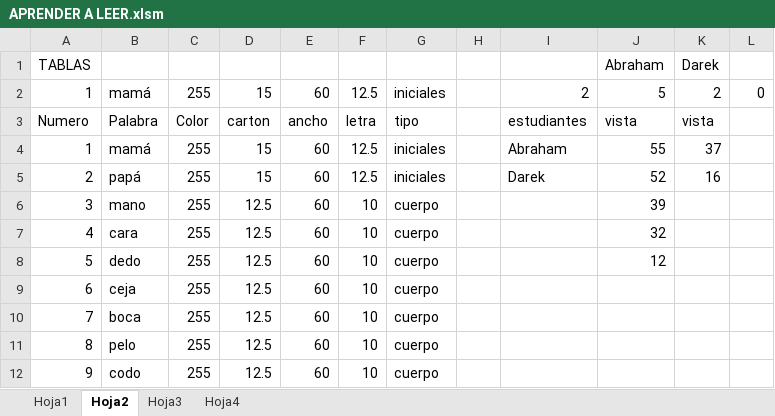
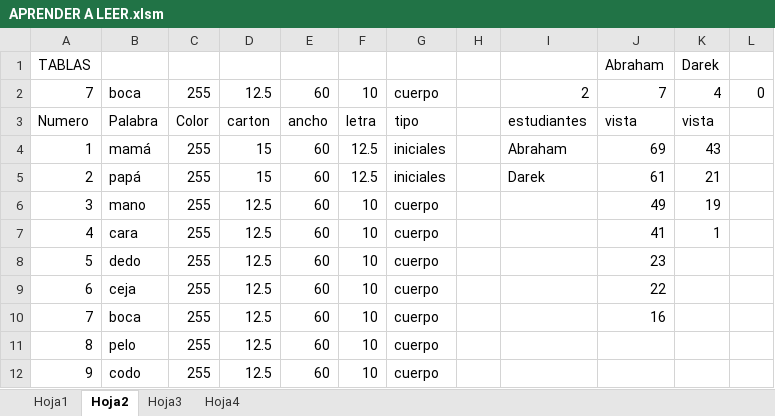
Before and after one commit to juliosep/aprender_a_leer, an Excel workbook: APRENDER A LEER.xlsm, sheet Hoja2, drawn as a sheet; only a part is shown; values as stored, in another font and other column widths than the file's, no borders; removed rows and columns are numbered as before the commit, all else as after; the diff names each change by its address in the sheet, - before the commit and + after, or states it on an @@ line.

Commit message:
Listo arreglos hoy 10Abril

```diff
--- a/APRENDER A LEER.xlsm (sheet Hoja2)
+++ b/APRENDER A LEER.xlsm (sheet Hoja2)
-row 2: 1 | mamá | 255 | 15 | 60 | 12.5 | iniciales |  | 2 | 5 | 2 | 0
+row 2: 7 | boca | 255 | 12.5 | 60 | 10 | cuerpo |  | 2 | 7 | 4 | 0
-J4: 55
+J4: 69
-K4: 37
+K4: 43
-J5: 52
+J5: 61
-K5: 16
+K5: 21
-J6: 39
+J6: 49
-K6: (empty)
+K6: 19
-J7: 32
+J7: 41
-K7: (empty)
+K7: 1
-J8: 12
+J8: 23
-J9: (empty)
+J9: 22
-J10: (empty)
+J10: 16
```
